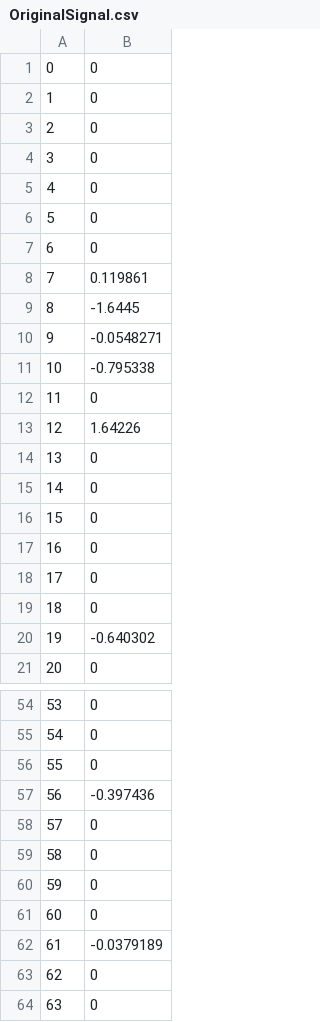
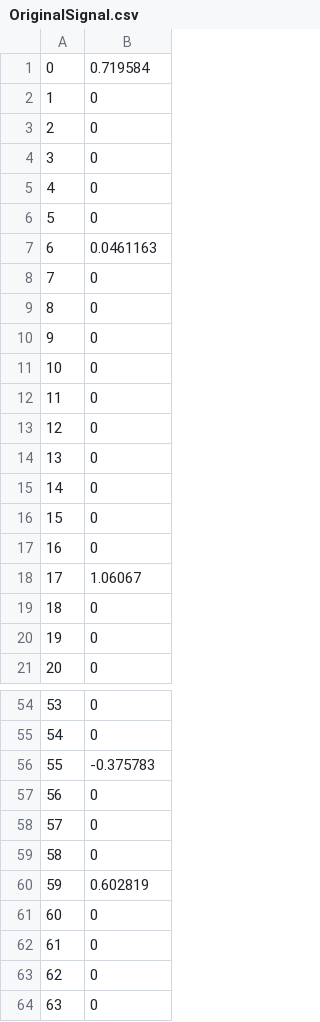
Before and after one commit to rhli/kl1p-test, a CSV file: csv_matrix/OriginalSignal.csv, drawn as a sheet; only a part is shown, gaps mark what is left out; the diff covers the shown part only.

```diff
--- a/csv_matrix/OriginalSignal.csv
+++ b/csv_matrix/OriginalSignal.csv
@@ -1,2 +1,2 @@
-0;0
+0;0.719584
 1;0
@@ -6,9 +6,9 @@
 5;0
-6;0
-7;0.119861
-8;-1.6445
-9;-0.0548271
-10;-0.795338
+6;0.0461163
+7;0
+8;0
+9;0
+10;0
 11;0
-12;1.64226
+12;0
 13;0
@@ -17,5 +17,5 @@
 16;0
-17;0
+17;1.06067
 18;0
-19;-0.640302
+19;0
 20;0
@@ -55,9 +55,9 @@
 54;0
-55;0
-56;-0.397436
+55;-0.375783
+56;0
 57;0
 58;0
-59;0
+59;0.602819
 60;0
-61;-0.0379189
+61;0
 62;0
```
Also changed, not shown: 37 edited cells elsewhere in this file, 3 other files.
